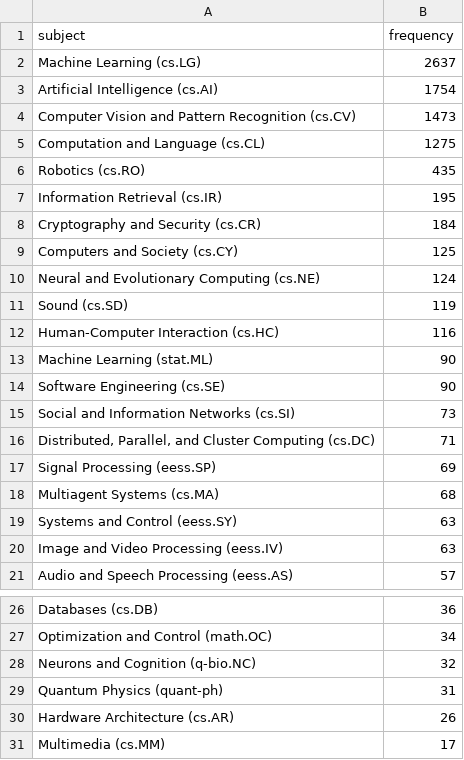
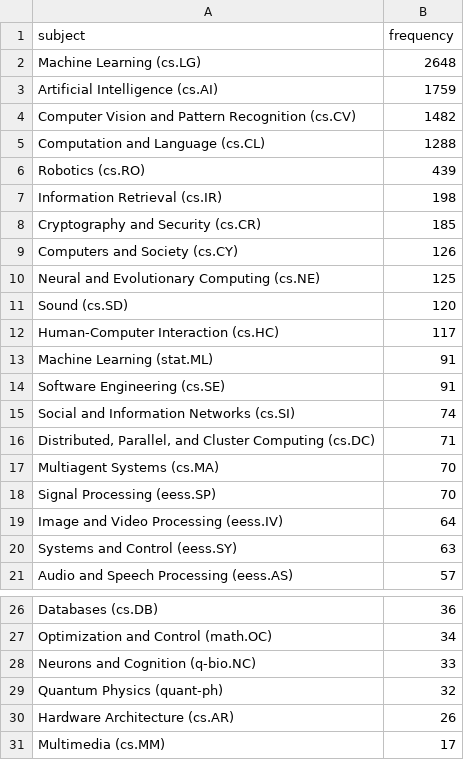
Before and after one commit to ThomasKranz/arxiv_ETL, a CSV file: data/subject_ai.csv, drawn as a sheet; only a part is shown, gaps mark what is left out.

Commit message:
data updated

```diff
--- a/data/subject_ai.csv
+++ b/data/subject_ai.csv
@@ -1,21 +1,21 @@
 subject,frequency
-Machine Learning (cs.LG),2637
-Artificial Intelligence (cs.AI),1754
-Computer Vision and Pattern Recognition (cs.CV),1473
-Computation and Language (cs.CL),1275
-Robotics (cs.RO),435
-Information Retrieval (cs.IR),195
-Cryptography and Security (cs.CR),184
-Computers and Society (cs.CY),125
-Neural and Evolutionary Computing (cs.NE),124
-Sound (cs.SD),119
-Human-Computer Interaction (cs.HC),116
-Machine Learning (stat.ML),90
-Software Engineering (cs.SE),90
-Social and Information Networks (cs.SI),73
+Machine Learning (cs.LG),2648
+Artificial Intelligence (cs.AI),1759
+Computer Vision and Pattern Recognition (cs.CV),1482
+Computation and Language (cs.CL),1288
+Robotics (cs.RO),439
+Information Retrieval (cs.IR),198
+Cryptography and Security (cs.CR),185
+Computers and Society (cs.CY),126
+Neural and Evolutionary Computing (cs.NE),125
+Sound (cs.SD),120
+Human-Computer Interaction (cs.HC),117
+Machine Learning (stat.ML),91
+Software Engineering (cs.SE),91
+Social and Information Networks (cs.SI),74
 "Distributed, Parallel, and Cluster Computing (cs.DC)",71
-Signal Processing (eess.SP),69
-Multiagent Systems (cs.MA),68
+Multiagent Systems (cs.MA),70
+Signal Processing (eess.SP),70
+Image and Video Processing (eess.IV),64
 Systems and Control (eess.SY),63
-Image and Video Processing (eess.IV),63
 Audio and Speech Processing (eess.AS),57
@@ -27,4 +27,4 @@ Databases (cs.DB),36
 Optimization and Control (math.OC),34
-Neurons and Cognition (q-bio.NC),32
-Quantum Physics (quant-ph),31
+Neurons and Cognition (q-bio.NC),33
+Quantum Physics (quant-ph),32
 Hardware Architecture (cs.AR),26
```
Also changed, not shown: 2 other files.
